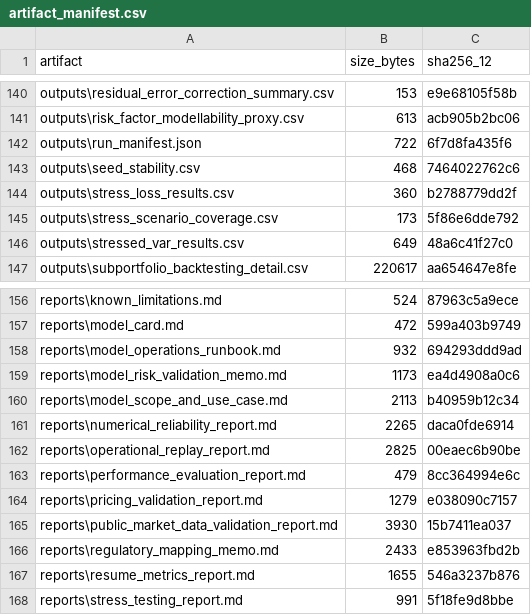
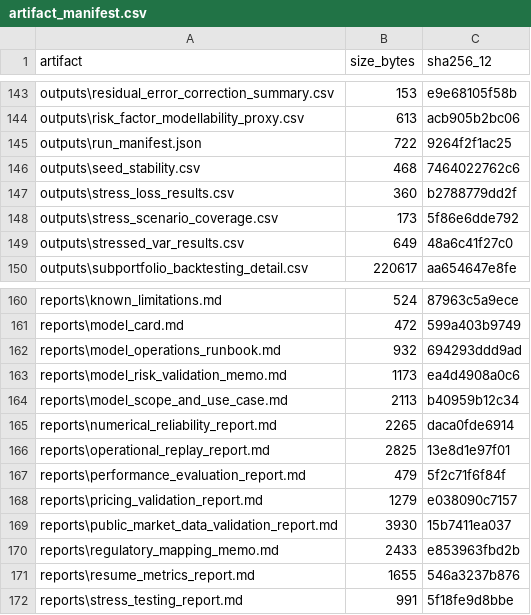
Before and after one commit to ReviveCoding/quant-model-validation-framework, a CSV file: outputs/artifact_manifest.csv, drawn as a sheet; only a part is shown, gaps mark what is left out; the diff covers the shown part only.

```diff
--- a/outputs/artifact_manifest.csv
+++ b/outputs/artifact_manifest.csv
@@ -141,3 +144,3 @@ outputs\residual_error_correction_summary.csv,153,e9e68105f58b
 outputs\risk_factor_modellability_proxy.csv,613,acb905b2bc06
-outputs\run_manifest.json,722,6f7d8fa435f6
+outputs\run_manifest.json,722,9264f2f1ac25
 outputs\seed_stability.csv,468,7464022762c6
@@ -161,4 +165,4 @@ reports\model_scope_and_use_case.md,2113,b40959b12c34
 reports\numerical_reliability_report.md,2265,daca0fde6914
-reports\operational_replay_report.md,2825,00eaec6b90be
-reports\performance_evaluation_report.md,479,8cc364994e6c
+reports\operational_replay_report.md,2825,13e8d1e97f01
+reports\performance_evaluation_report.md,479,5f2c71f6f84f
 reports\pricing_validation_report.md,1279,e038090c7157
```
Also changed, not shown: 4 added rows and 8 edited cells elsewhere in this file, 1 other file.
